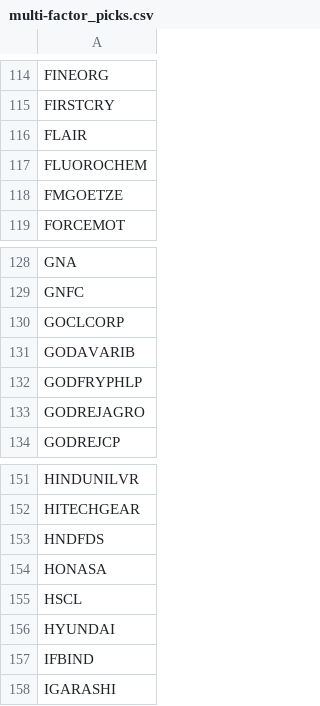
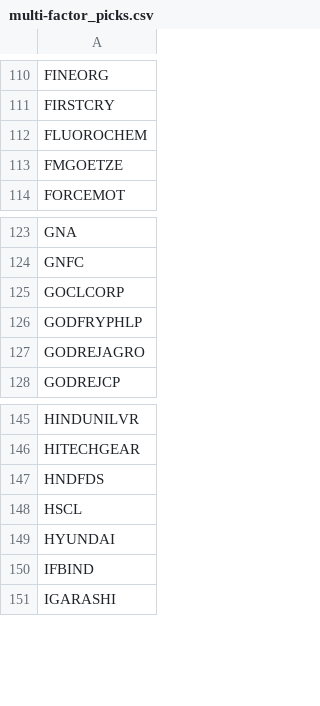
Before and after one commit to Git-syen/stock-insight-agent, a CSV file: outputs/multi-factor_picks.csv, drawn as a sheet; only a part is shown, gaps mark what is left out; the diff covers the shown part only.

```diff
--- a/outputs/multi-factor_picks.csv
+++ b/outputs/multi-factor_picks.csv
@@ -115,3 +111,2 @@ FINEORG
 FIRSTCRY
-FLAIR
 FLUOROCHEM
@@ -130,3 +125,2 @@ GNFC
 GOCLCORP
-GODAVARIB
 GODFRYPHLP
@@ -153,3 +147,2 @@ HITECHGEAR
 HNDFDS
-HONASA
 HSCL
```
Also changed, not shown: 6 removed rows elsewhere in this file, 2 other files.
